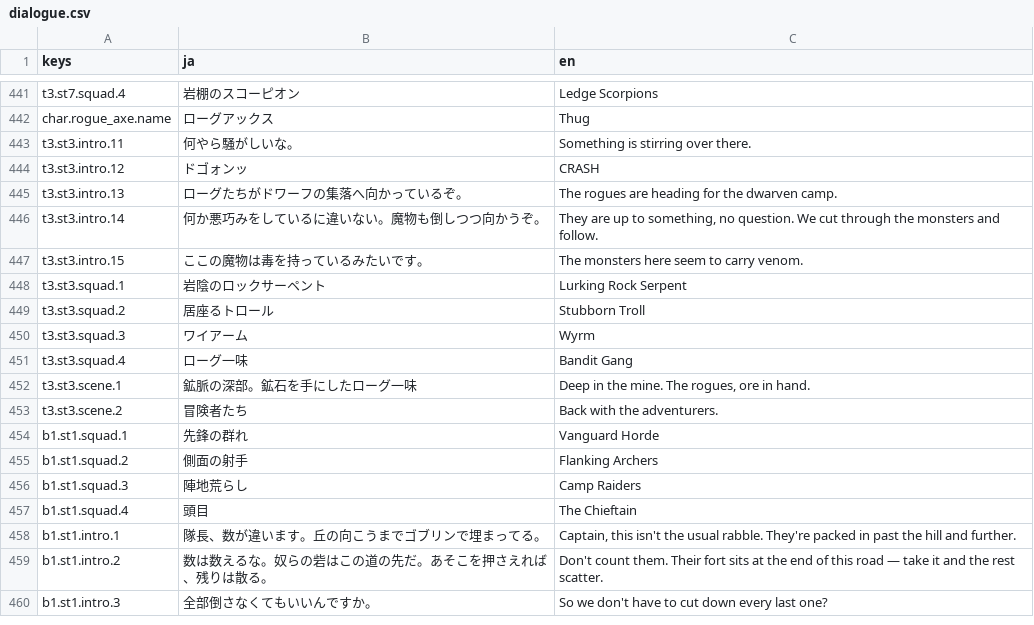
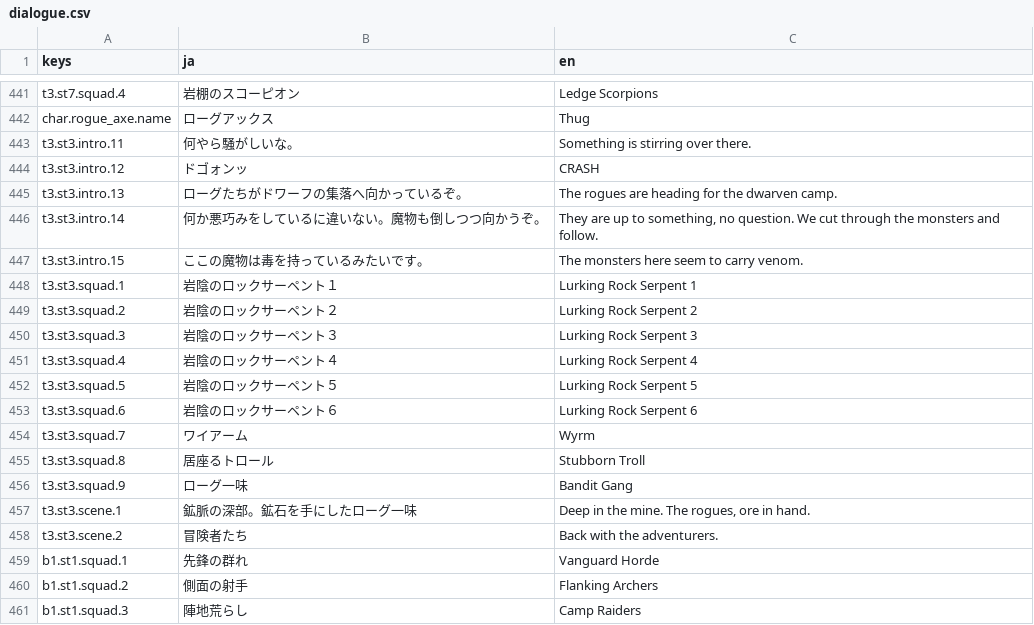
Before and after one commit to sway11466/senaris, a CSV file: godot/data/i18n/dialogue.csv, drawn as a sheet; only a part is shown, gaps mark what is left out; the shorter side is filled out with more unchanged rows.

```diff
--- a/godot/data/i18n/dialogue.csv
+++ b/godot/data/i18n/dialogue.csv
@@ -447,6 +447,11 @@ t3.st3.intro.14,何か悪巧みをしているに違いない。魔物も倒し
 t3.st3.intro.15,ここの魔物は毒を持っているみたいです。,"The monsters here seem to carry venom."
-t3.st3.squad.1,岩陰のロックサーペント,Lurking Rock Serpent
-t3.st3.squad.2,居座るトロール,Stubborn Troll
-t3.st3.squad.3,ワイアーム,Wyrm
-t3.st3.squad.4,ローグ一味,Bandit Gang
+t3.st3.squad.1,岩陰のロックサーペント１,Lurking Rock Serpent 1
+t3.st3.squad.2,岩陰のロックサーペント２,Lurking Rock Serpent 2
+t3.st3.squad.3,岩陰のロックサーペント３,Lurking Rock Serpent 3
+t3.st3.squad.4,岩陰のロックサーペント４,Lurking Rock Serpent 4
+t3.st3.squad.5,岩陰のロックサーペント５,Lurking Rock Serpent 5
+t3.st3.squad.6,岩陰のロックサーペント６,Lurking Rock Serpent 6
+t3.st3.squad.7,ワイアーム,Wyrm
+t3.st3.squad.8,居座るトロール,Stubborn Troll
+t3.st3.squad.9,ローグ一味,Bandit Gang
 t3.st3.scene.1,鉱脈の深部。鉱石を手にしたローグ一味,"Deep in the mine. The rogues, ore in hand."
```
Also changed, not shown: 3 other files.
